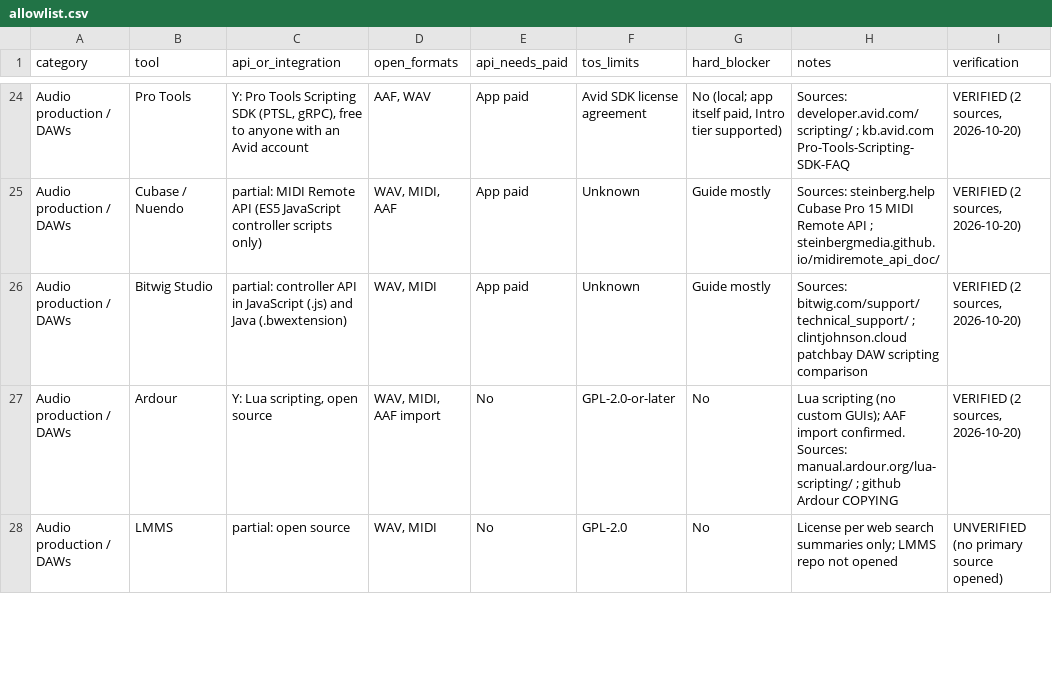
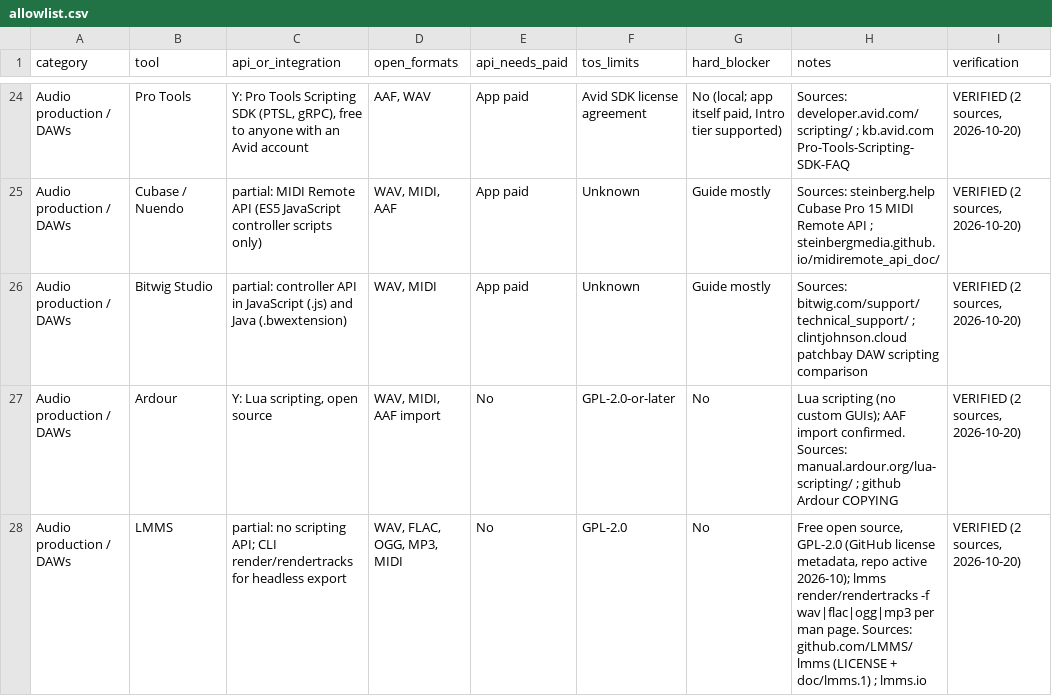
Before and after one commit to OmnipotentCEOxJenny/creative-switchboard, a CSV file: skills/route-creative-project/references/allowlist.csv, drawn as a sheet; only a part is shown, gaps mark what is left out; the diff covers the shown part only.

Commit message:
v1.0.13: allowlist complete, 138/138 checked; YouTube unverified-project public uploads confirmed

```diff
--- a/skills/route-creative-project/references/allowlist.csv
+++ b/skills/route-creative-project/references/allowlist.csv
@@ -27,2 +27,2 @@ Audio production / DAWs,Bitwig Studio,partial: controller API in JavaScript (.js
 Audio production / DAWs,Ardour,"Y: Lua scripting, open source","WAV, MIDI, AAF import",No,GPL-2.0-or-later,No,Lua scripting (no custom GUIs); AAF import confirmed. Sources: manual.ardour.org/lua-scripting/ ; github Ardour COPYING,"VERIFIED (2 sources, 2026-10-20)"
-Audio production / DAWs,LMMS,partial: open source,"WAV, MIDI",No,GPL-2.0,No,License per web search summaries only; LMMS repo not opened,UNVERIFIED (no primary source opened)
+Audio production / DAWs,LMMS,partial: no scripting API; CLI render/rendertracks for headless export,"WAV, FLAC, OGG, MP3, MIDI",No,GPL-2.0,No,"Free open source, GPL-2.0 (GitHub license metadata, repo active 2026-10); lmms render/rendertracks -f wav|flac|ogg|mp3 per man page. Sources: github.com/LMMS/lmms (LICENSE + doc/lmms.1) ; lmms.io","VERIFIED (2 sources, 2026-10-20)"
```
Also changed, not shown: 19 edited cells elsewhere in this file, 4 other files.
